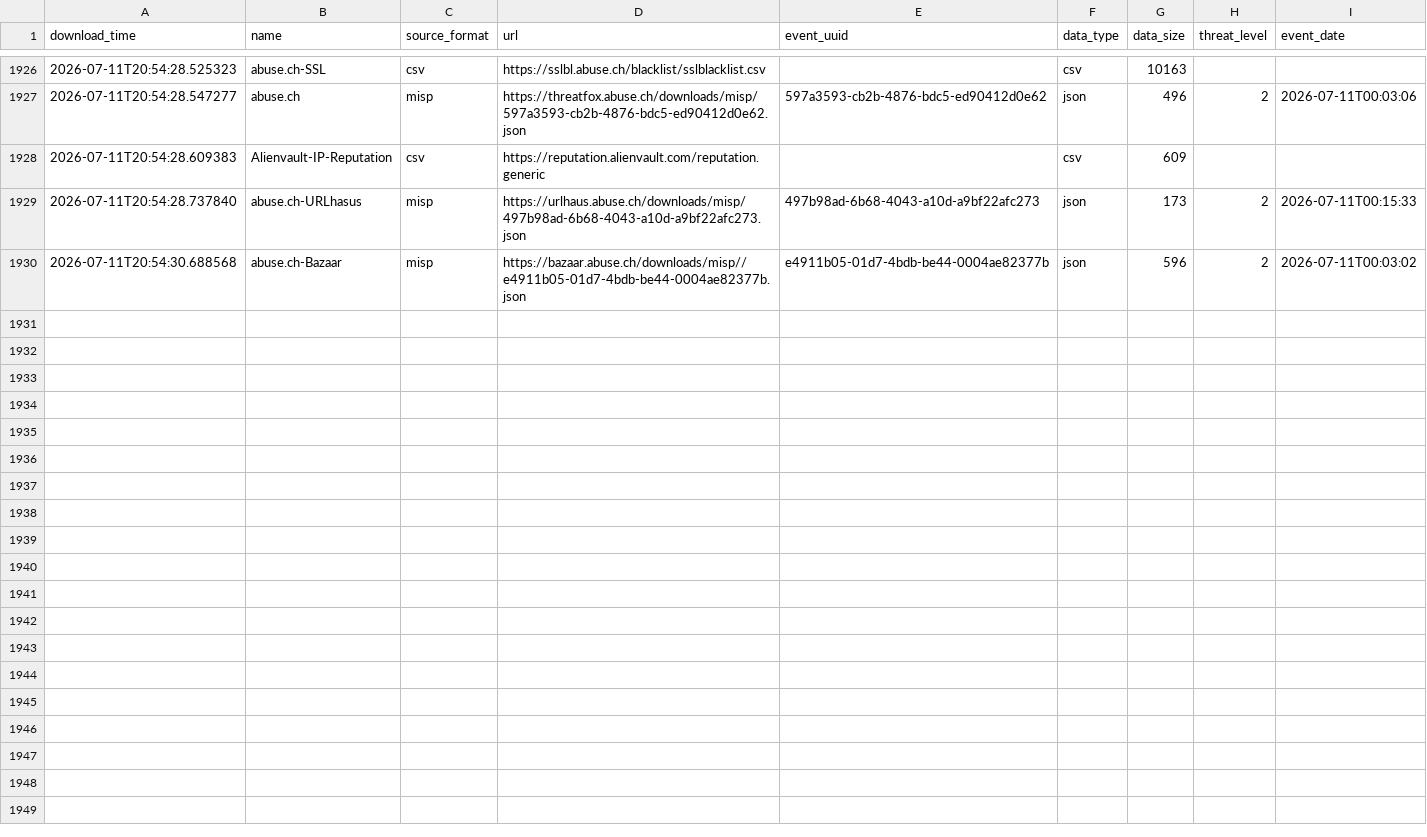
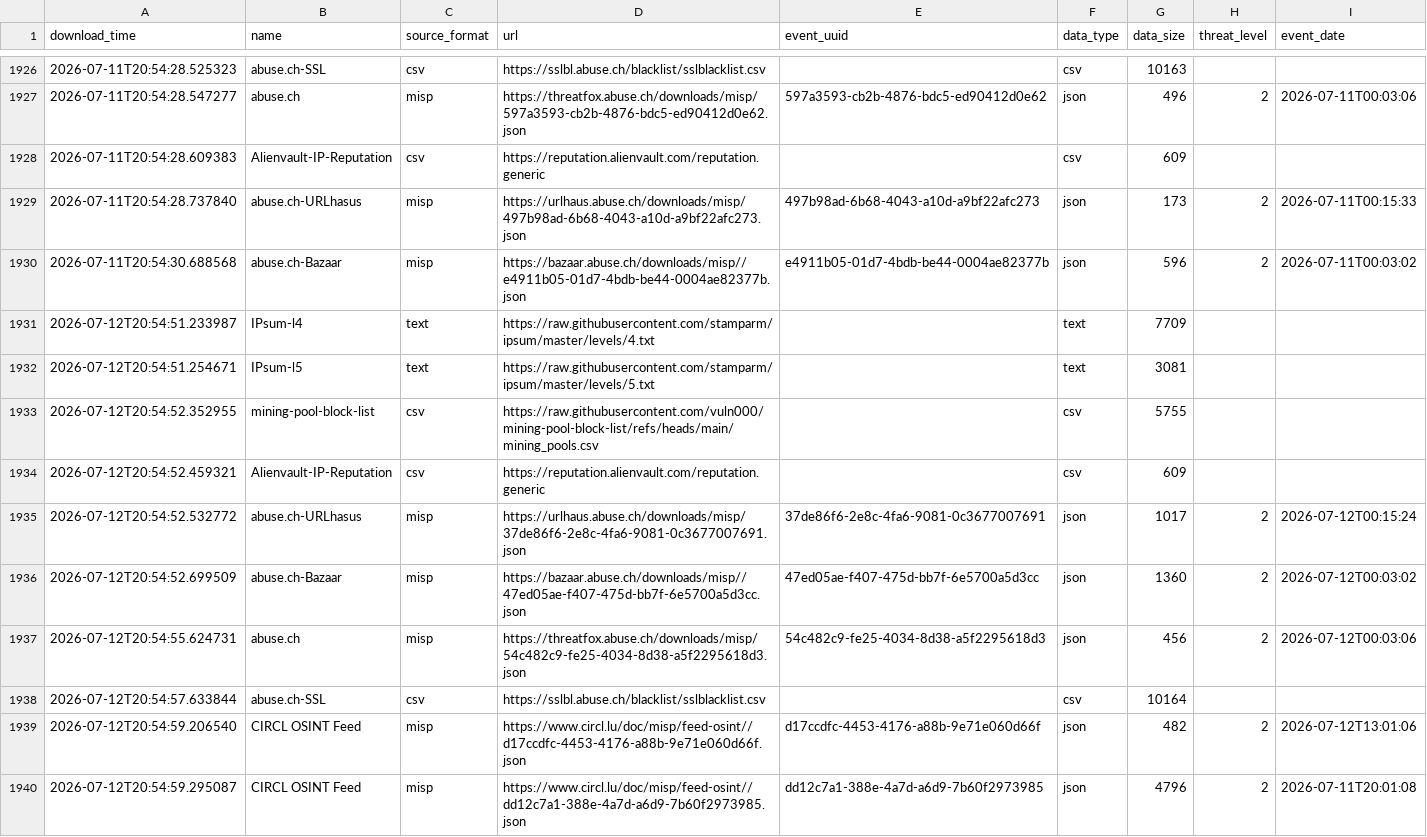
Before and after one commit to vuln000/FinalThreatFeed, a CSV file: output/describe_file.csv, drawn as a sheet; only a part is shown, gaps mark what is left out; the diff names each change by its address in the sheet, - before the commit and + after, or states it on an @@ line.

```diff
--- a/output/describe_file.csv
+++ b/output/describe_file.csv
+row 1931: 2026-07-12T20:54:51.233987 | IPsum-l4 | text | https://raw.githubusercontent.com/stamparm/ipsum/master/levels/4.txt |  | text | 7709
+row 1932: 2026-07-12T20:54:51.254671 | IPsum-l5 | text | https://raw.githubusercontent.com/stamparm/ipsum/master/levels/5.txt |  | text | 3081
+row 1933: 2026-07-12T20:54:52.352955 | mining-pool-block-list | csv | https://raw.githubusercontent.com/vuln000/mining-pool-block-list/refs/heads/main/mining_pools.csv |  | csv | 5755
+row 1934: 2026-07-12T20:54:52.459321 | Alienvault-IP-Reputation | csv | https://reputation.alienvault.com/reputation.generic |  | csv | 609
+row 1935: 2026-07-12T20:54:52.532772 | abuse.ch-URLhasus | misp | https://urlhaus.abuse.ch/downloads/misp/37de86f6-2e8c-4fa6-9081-0c3677007691.json | 37de86f6-2e8c-4fa6-9081-0c3677007691 | json | 1017 | 2 | 2026-07-12T00:15:24
+row 1936: 2026-07-12T20:54:52.699509 | abuse.ch-Bazaar | misp | https://bazaar.abuse.ch/downloads/misp//47ed05ae-f407-475d-bb7f-6e5700a5d3cc.json | 47ed05ae-f407-475d-bb7f-6e5700a5d3cc | json | 1360 | 2 | 2026-07-12T00:03:02
+row 1937: 2026-07-12T20:54:55.624731 | abuse.ch | misp | https://threatfox.abuse.ch/downloads/misp/54c482c9-fe25-4034-8d38-a5f2295618d3.json | 54c482c9-fe25-4034-8d38-a5f2295618d3 | json | 456 | 2 | 2026-07-12T00:03:06
+row 1938: 2026-07-12T20:54:57.633844 | abuse.ch-SSL | csv | https://sslbl.abuse.ch/blacklist/sslblacklist.csv |  | csv | 10164
+row 1939: 2026-07-12T20:54:59.206540 | CIRCL OSINT Feed | misp | https://www.circl.lu/doc/misp/feed-osint//d17ccdfc-4453-4176-a88b-9e71e060d66f.json | d17ccdfc-4453-4176-a88b-9e71e060d66f | json | 482 | 2 | 2026-07-12T13:01:06
+row 1940: 2026-07-12T20:54:59.295087 | CIRCL OSINT Feed | misp | https://www.circl.lu/doc/misp/feed-osint//dd12c7a1-388e-4a7d-a6d9-7b60f2973985.json | dd12c7a1-388e-4a7d-a6d9-7b60f2973985 | json | 4796 | 2 | 2026-07-11T20:01:08
```
Also changed, not shown: 1 other file.
